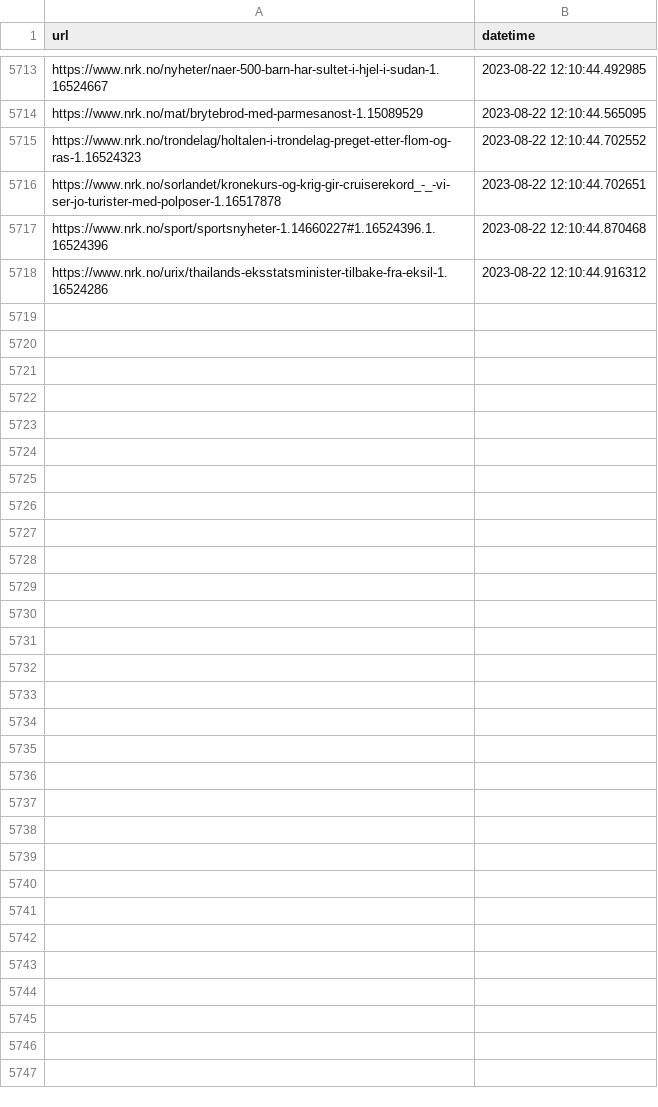
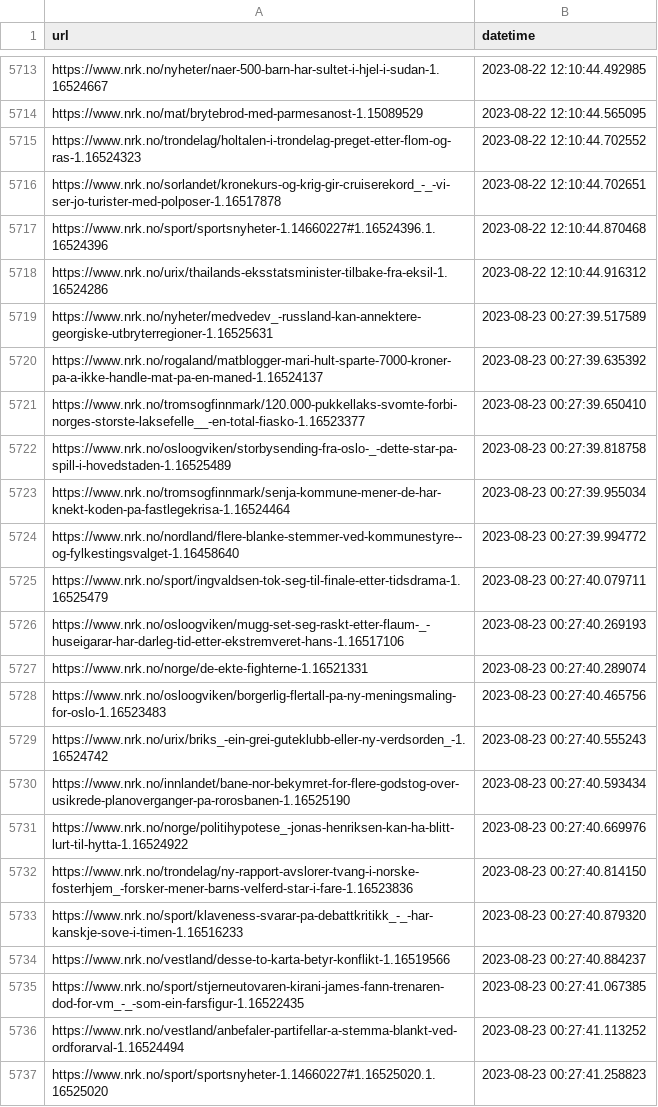
Before and after one commit to EllingOftedal/GIS-Blog, a CSV file: scripts/nrk/global/results/visited_articles_country.csv, drawn as a sheet; only a part is shown, gaps mark what is left out; the diff names each change by its address in the sheet, - before the commit and + after, or states it on an @@ line.

```diff
--- a/scripts/nrk/global/results/visited_articles_country.csv
+++ b/scripts/nrk/global/results/visited_articles_country.csv
+row 5719: https://www.nrk.no/nyheter/medvedev_-russland-kan-annektere-georgiske-utbryterregioner-1.16525631 | 2023-08-23 00:27:39.517589
+row 5720: https://www.nrk.no/rogaland/matblogger-mari-hult-sparte-7000-kroner-pa-a-ikke-handle-mat-pa-en-maned-1.16524137 | 2023-08-23 00:27:39.635392
+row 5721: https://www.nrk.no/tromsogfinnmark/120.000-pukkellaks-svomte-forbi-norges-storste-laksefelle__-en-total-fiasko-1.16523377 | 2023-08-23 00:27:39.650410
+row 5722: https://www.nrk.no/osloogviken/storbysending-fra-oslo-_-dette-star-pa-spill-i-hovedstaden-1.16525489 | 2023-08-23 00:27:39.818758
+row 5723: https://www.nrk.no/tromsogfinnmark/senja-kommune-mener-de-har-knekt-koden-pa-fastlegekrisa-1.16524464 | 2023-08-23 00:27:39.955034
+row 5724: https://www.nrk.no/nordland/flere-blanke-stemmer-ved-kommunestyre--og-fylkestingsvalget-1.16458640 | 2023-08-23 00:27:39.994772
+row 5725: https://www.nrk.no/sport/ingvaldsen-tok-seg-til-finale-etter-tidsdrama-1.16525479 | 2023-08-23 00:27:40.079711
+row 5726: https://www.nrk.no/osloogviken/mugg-set-seg-raskt-etter-flaum-_-huseigarar-har-darleg-tid-etter-ekstremveret-hans-1.16517106 | 2023-08-23 00:27:40.269193
+row 5727: https://www.nrk.no/norge/de-ekte-fighterne-1.16521331 | 2023-08-23 00:27:40.289074
+row 5728: https://www.nrk.no/osloogviken/borgerlig-flertall-pa-ny-meningsmaling-for-oslo-1.16523483 | 2023-08-23 00:27:40.465756
+row 5729: https://www.nrk.no/urix/briks_-ein-grei-guteklubb-eller-ny-verdsorden_-1.16524742 | 2023-08-23 00:27:40.555243
+row 5730: https://www.nrk.no/innlandet/bane-nor-bekymret-for-flere-godstog-over-usikrede-planoverganger-pa-rorosbanen-1.16525190 | 2023-08-23 00:27:40.593434
+row 5731: https://www.nrk.no/norge/politihypotese_-jonas-henriksen-kan-ha-blitt-lurt-til-hytta-1.16524922 | 2023-08-23 00:27:40.669976
+row 5732: https://www.nrk.no/trondelag/ny-rapport-avslorer-tvang-i-norske-fosterhjem_-forsker-mener-barns-velferd-star-i-fare-1.16523836 | 2023-08-23 00:27:40.814150
+row 5733: https://www.nrk.no/sport/klaveness-svarar-pa-debattkritikk_-_-har-kanskje-sove-i-timen-1.16516233 | 2023-08-23 00:27:40.879320
+row 5734: https://www.nrk.no/vestland/desse-to-karta-betyr-konflikt-1.16519566 | 2023-08-23 00:27:40.884237
+row 5735: https://www.nrk.no/sport/stjerneutovaren-kirani-james-fann-trenaren-dod-for-vm_-_-som-ein-farsfigur-1.16522435 | 2023-08-23 00:27:41.067385
+row 5736: https://www.nrk.no/vestland/anbefaler-partifellar-a-stemma-blankt-ved-ordforarval-1.16524494 | 2023-08-23 00:27:41.113252
+row 5737: https://www.nrk.no/sport/sportsnyheter-1.14660227#1.16525020.1.16525020 | 2023-08-23 00:27:41.258823
```
Also changed, not shown: scripts/nrk/inland/results/visited_articles_innland.csv, 1 other file.
